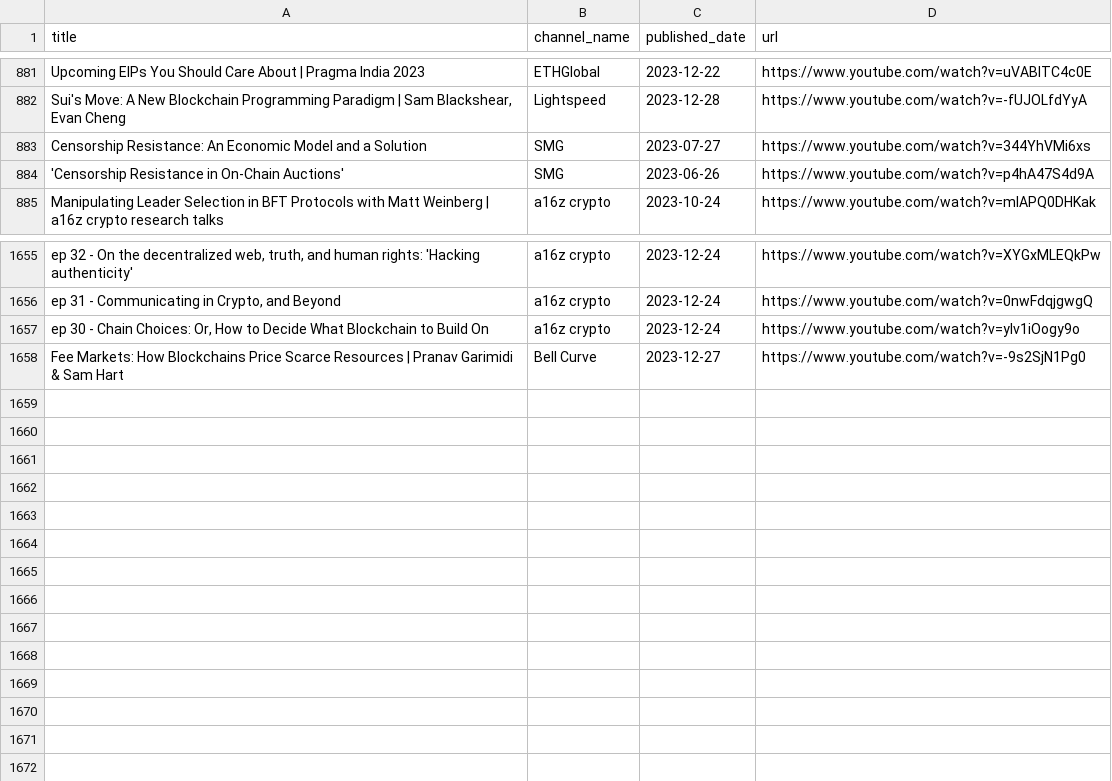
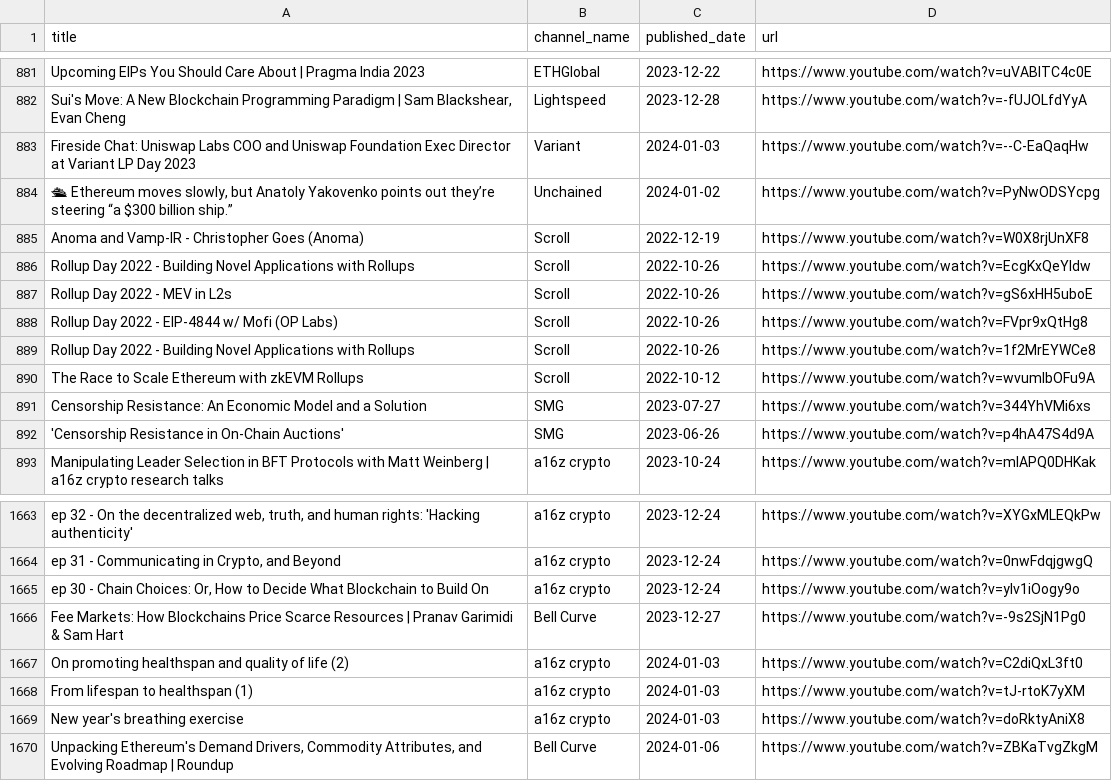
Before and after one commit to mev-fyi/data, a CSV file: data/links/youtube/youtube_videos.csv, drawn as a sheet; only a part is shown, gaps mark what is left out; the diff covers the shown part only; the diff names each change by its address in the sheet, - before the commit and + after, or states it on an @@ line.

Commit message:
data upload: add scroll youtube channel, add articles

```diff
--- a/data/links/youtube/youtube_videos.csv
+++ b/data/links/youtube/youtube_videos.csv
+row 883: Fireside Chat: Uniswap Labs COO and Uniswap Foundation Exec Director at Variant LP Day 2023 | Variant | 2024-01-03 | https://www.youtube.com/watch?v=--C-EaQaqHw
+row 884: 🛳 Ethereum moves slowly, but Anatoly Yakovenko points out they’re steering “a $300 billion ship.” | Unchained | 2024-01-02 | https://www.youtube.com/watch?v=PyNwODSYcpg
+row 885: Anoma and Vamp-IR - Christopher Goes (Anoma) | Scroll | 2022-12-19 | https://www.youtube.com/watch?v=W0X8rjUnXF8
+row 886: Rollup Day 2022 - Building Novel Applications with Rollups | Scroll | 2022-10-26 | https://www.youtube.com/watch?v=EcgKxQeYldw
+row 887: Rollup Day 2022 - MEV in L2s | Scroll | 2022-10-26 | https://www.youtube.com/watch?v=gS6xHH5uboE
+row 888: Rollup Day 2022 - EIP-4844 w/ Mofi (OP Labs) | Scroll | 2022-10-26 | https://www.youtube.com/watch?v=FVpr9xQtHg8
+row 889: Rollup Day 2022 - Building Novel Applications with Rollups | Scroll | 2022-10-26 | https://www.youtube.com/watch?v=1f2MrEYWCe8
+row 890: The Race to Scale Ethereum with zkEVM Rollups | Scroll | 2022-10-12 | https://www.youtube.com/watch?v=wvumIbOFu9A
+row 1667: On promoting healthspan and quality of life (2) | a16z crypto | 2024-01-03 | https://www.youtube.com/watch?v=C2diQxL3ft0
+row 1668: From lifespan to healthspan (1) | a16z crypto | 2024-01-03 | https://www.youtube.com/watch?v=tJ-rtoK7yXM
+row 1669: New year's breathing exercise | a16z crypto | 2024-01-03 | https://www.youtube.com/watch?v=doRktyAniX8
+row 1670: Unpacking Ethereum's Demand Drivers, Commodity Attributes, and Evolving Roadmap | Roundup | Bell Curve | 2024-01-06 | https://www.youtube.com/watch?v=ZBKaTvgZkgM
```
Also changed, not shown: 20 moved rows elsewhere in this file, data/links/articles_updated.csv, 4 other files.
